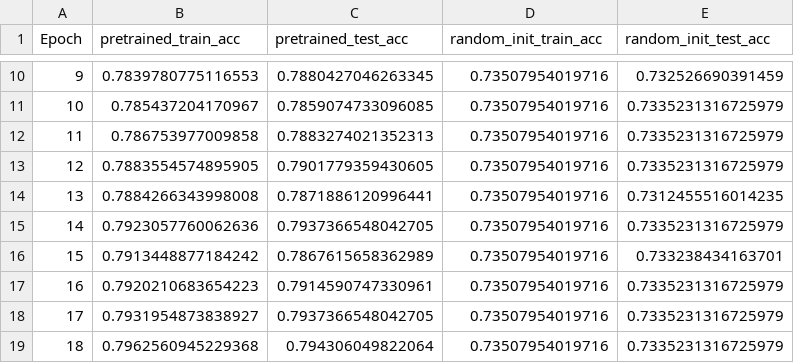
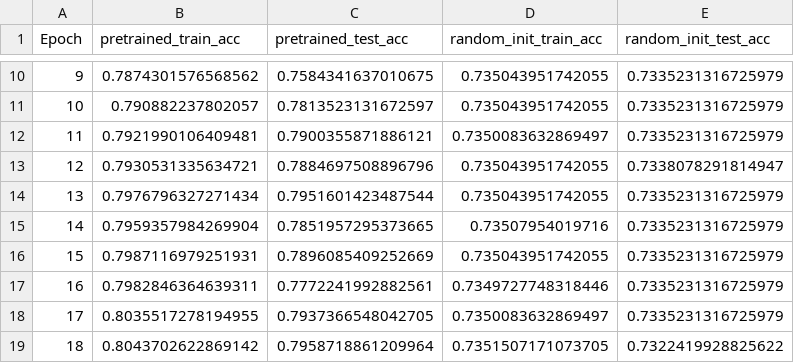
Before and after one commit to ericlinqq/NYCU_DLP, a CSV file: lab3/output/ResNet18/accuracy.csv, drawn as a sheet; only a part is shown, gaps mark what is left out; the diff covers the shown part only.

Commit message:
ResNet: fix set_parameter_require_grad typo
bcz of the typo, as for now, the "pretrained" model in the output would
a ResNet trained without freezing any weights, that is, it is not
feature extraction but fine-tuning, since we updated all of the model's
parameters.

```diff
--- a/lab3/output/ResNet18/accuracy.csv
+++ b/lab3/output/ResNet18/accuracy.csv
@@ -10,10 +10,10 @@ Epoch,pretrained_train_acc,pretrained_test_acc,random_init_train_acc,random_init
-9,0.7839780775116553,0.7880427046263345,0.73507954019716,0.732526690391459
-10,0.785437204170967,0.7859074733096085,0.73507954019716,0.7335231316725979
-11,0.786753977009858,0.7883274021352313,0.73507954019716,0.7335231316725979
-12,0.7883554574895905,0.7901779359430605,0.73507954019716,0.7335231316725979
-13,0.7884266343998008,0.7871886120996441,0.73507954019716,0.7312455516014235
-14,0.7923057760062636,0.7937366548042705,0.73507954019716,0.7335231316725979
-15,0.7913448877184242,0.7867615658362989,0.73507954019716,0.733238434163701
-16,0.7920210683654223,0.7914590747330961,0.73507954019716,0.7335231316725979
-17,0.7931954873838927,0.7937366548042705,0.73507954019716,0.7335231316725979
-18,0.7962560945229368,0.794306049822064,0.73507954019716,0.7335231316725979
+9,0.7874301576568562,0.7584341637010675,0.735043951742055,0.7335231316725979
+10,0.790882237802057,0.7813523131672597,0.735043951742055,0.7335231316725979
+11,0.7921990106409481,0.7900355871886121,0.7350083632869497,0.7335231316725979
+12,0.7930531335634721,0.7884697508896796,0.735043951742055,0.7338078291814947
+13,0.7976796327271434,0.7951601423487544,0.735043951742055,0.7335231316725979
+14,0.7959357984269904,0.7851957295373665,0.73507954019716,0.7335231316725979
+15,0.7987116979251931,0.7896085409252669,0.735043951742055,0.7335231316725979
+16,0.7982846364639311,0.7772241992882561,0.7349727748318446,0.7335231316725979
+17,0.8035517278194955,0.7937366548042705,0.7350083632869497,0.7335231316725979
+18,0.8043702622869142,0.7958718861209964,0.7351507171073705,0.7322419928825622
```
Also changed, not shown: 37 edited cells elsewhere in this file, 8 other files.
